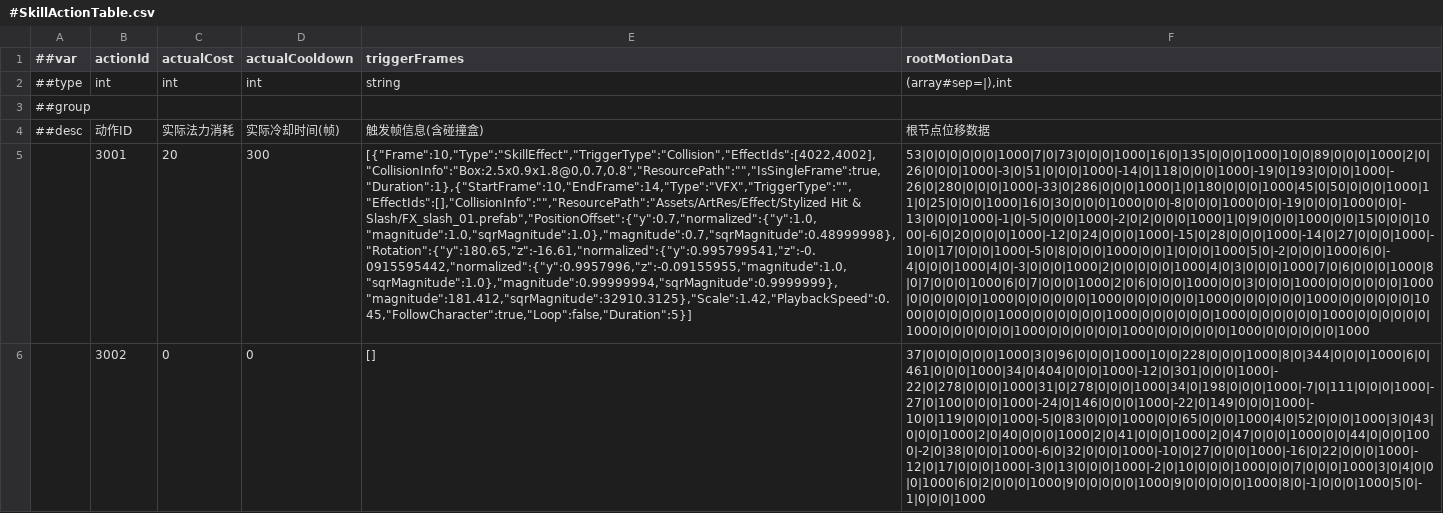
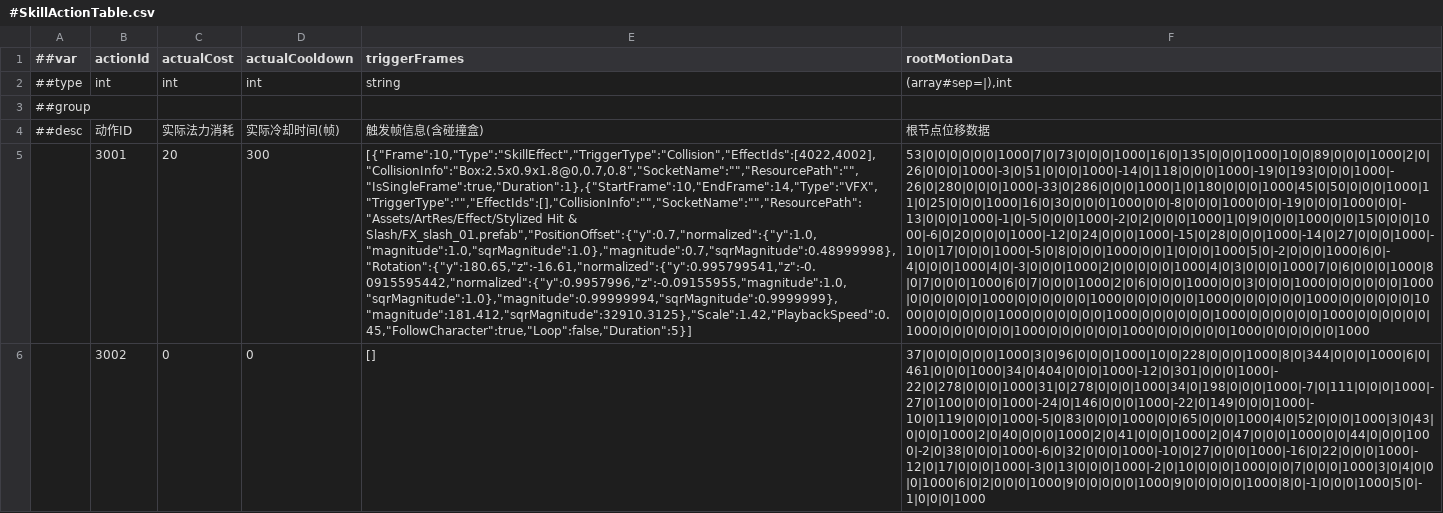
Before and after one commit to CeeLav/Astrum, a CSV file: AstrumConfig/Tables/Datas/Skill/#SkillActionTable.csv, drawn as a sheet; only a part is shown; the diff covers the shown part only; the diff names each change by its address in the sheet, - before the commit and + after, or states it on an @@ line.

```diff
--- a/AstrumConfig/Tables/Datas/Skill/#SkillActionTable.csv
+++ b/AstrumConfig/Tables/Datas/Skill/#SkillActionTable.csv
-E5 (triggerFrames): [{"Frame":10,"Type":"SkillEffect","TriggerType":"Collision","EffectIds":[4022,4002],"CollisionInfo":"Box:2.5x0.9x1.8@0,0.7,0.8","ResourcePath":"","IsSingleFrame":true,"Duration":1},{"StartFrame":10,"EndFrame":14,"Type":"VFX","TriggerType":"","EffectIds":[],"CollisionInfo":"","ResourcePath":"Assets/ArtRes/Effect/Stylized Hit &…
+E5 (triggerFrames): [{"Frame":10,"Type":"SkillEffect","TriggerType":"Collision","EffectIds":[4022,4002],"CollisionInfo":"Box:2.5x0.9x1.8@0,0.7,0.8","SocketName":"","ResourcePath":"","IsSingleFrame":true,"Duration":1},{"StartFrame":10,"EndFrame":14,"Type":"VFX","TriggerType":"","EffectIds":[],"CollisionInfo":"","SocketName":"","ResourcePath":"Assets/ArtRes/Effect/Stylized Hit &…
```
Also changed, not shown: 2 edited cells elsewhere in this file, 1 other file.
